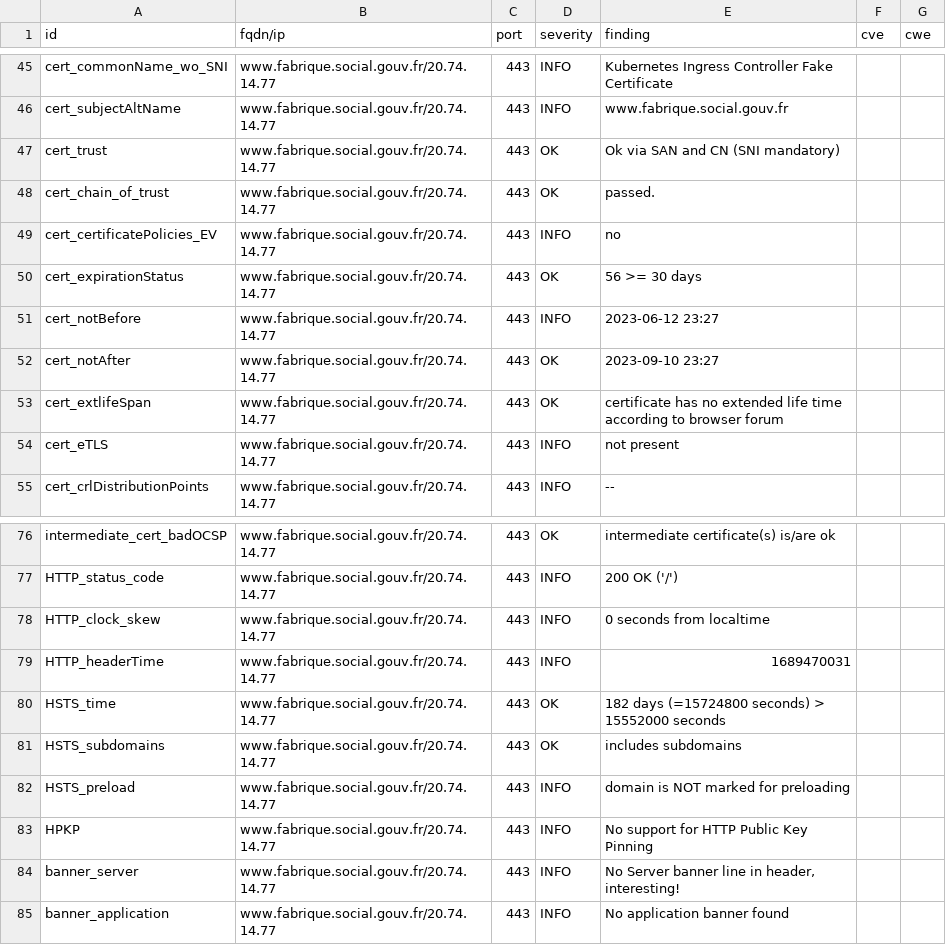
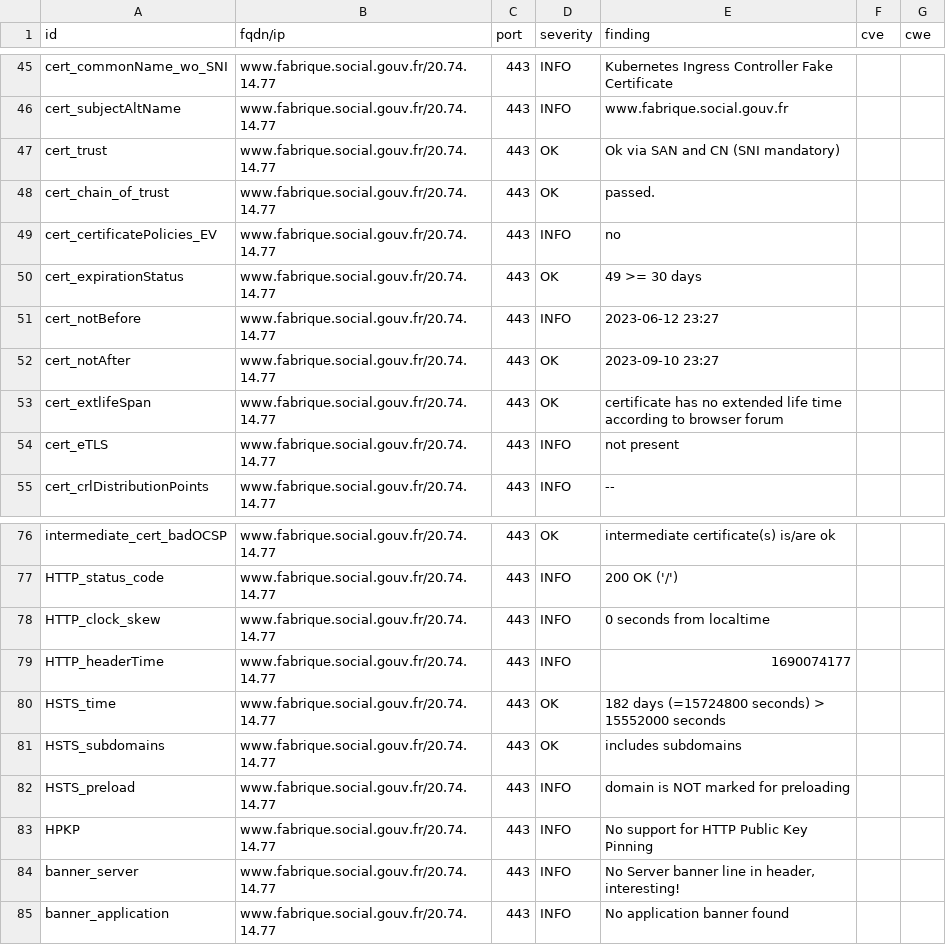
Before and after one commit to villesinternet/dashlord-collectivites, a CSV file: results/aHR0cHM6Ly93d3cuZmFicmlxdWUuc29jaWFsLmdvdXYuZnI=/testssl.csv, drawn as a sheet; only a part is shown, gaps mark what is left out.

```diff
--- a/results/aHR0cHM6Ly93d3cuZmFicmlxdWUuc29jaWFsLmdvdXYuZnI=/testssl.csv
+++ b/results/aHR0cHM6Ly93d3cuZmFicmlxdWUuc29jaWFsLmdvdXYuZnI=/testssl.csv
@@ -49,3 +49,3 @@
 "cert_certificatePolicies_EV","www.fabrique.social.gouv.fr/20.74.14.77","443","INFO","no","",""
-"cert_expirationStatus","www.fabrique.social.gouv.fr/20.74.14.77","443","OK","56 >= 30 days","",""
+"cert_expirationStatus","www.fabrique.social.gouv.fr/20.74.14.77","443","OK","49 >= 30 days","",""
 "cert_notBefore","www.fabrique.social.gouv.fr/20.74.14.77","443","INFO","2023-06-12 23:27","",""
@@ -78,3 +78,3 @@
 "HTTP_clock_skew","www.fabrique.social.gouv.fr/20.74.14.77","443","INFO","0 seconds from localtime","",""
-"HTTP_headerTime","www.fabrique.social.gouv.fr/20.74.14.77","443","INFO","1689470031","",""
+"HTTP_headerTime","www.fabrique.social.gouv.fr/20.74.14.77","443","INFO","1690074177","",""
 "HSTS_time","www.fabrique.social.gouv.fr/20.74.14.77","443","OK","182 days (=15724800 seconds) > 15552000 seconds","",""
```
Also changed, not shown: 14 other files.
